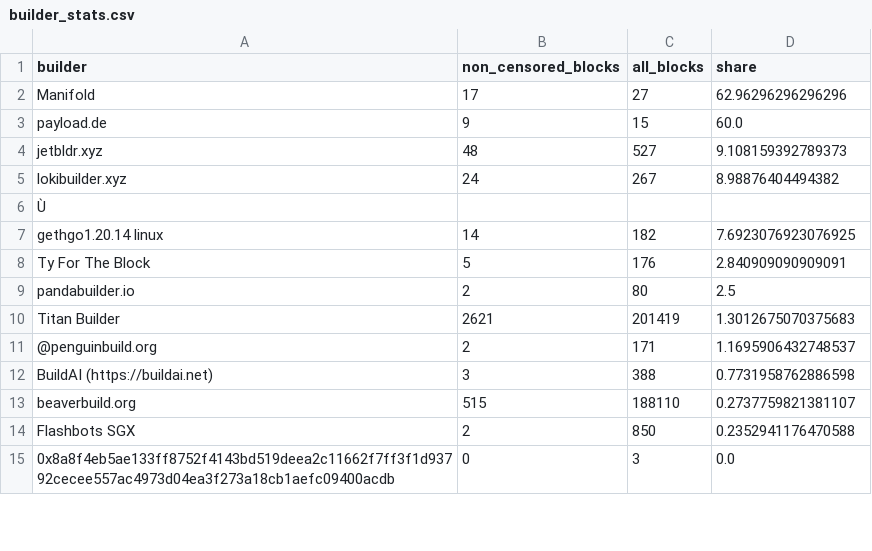
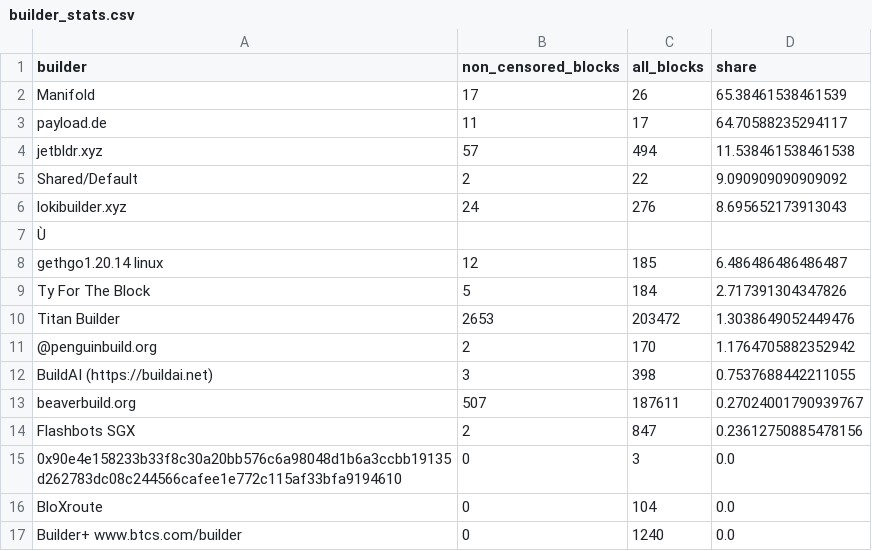
Before and after one commit to nerolation/censorship.pics, a CSV file: data/builder_stats.csv, drawn as a sheet; only a part is shown; the shorter side is filled out with more unchanged rows; removed rows and columns are numbered as before the commit, all else as after; the diff covers the shown part only; the diff names each change by its address in the sheet, - before the commit and + after, or states it on an @@ line.

```diff
--- a/data/builder_stats.csv
+++ b/data/builder_stats.csv
-C2 (all_blocks): 27
+C2 (all_blocks): 26
-D2 (share): 62.96296296296296
+D2 (share): 65.38461538461539
-B3 (non_censored_blocks): 9
+B3 (non_censored_blocks): 11
-C3 (all_blocks): 15
+C3 (all_blocks): 17
-D3 (share): 60.0
+D3 (share): 64.70588235294117
-B4 (non_censored_blocks): 48
+B4 (non_censored_blocks): 57
-C4 (all_blocks): 527
+C4 (all_blocks): 494
-D4 (share): 9.108159392789373
+D4 (share): 11.538461538461538
+row 5: Shared/Default | 2 | 22 | 9.090909090909092
-C6 (all_blocks): 267
+C6 (all_blocks): 276
-D6 (share): 8.98876404494382
+D6 (share): 8.695652173913043
-B8 (non_censored_blocks): 14
+B8 (non_censored_blocks): 12
-C8 (all_blocks): 182
+C8 (all_blocks): 185
-D8 (share): 7.6923076923076925
+D8 (share): 6.486486486486487
-C9 (all_blocks): 176
+C9 (all_blocks): 184
-D9 (share): 2.840909090909091
+D9 (share): 2.717391304347826
-row 9: pandabuilder.io | 2 | 80 | 2.5
-B10 (non_censored_blocks): 2621
+B10 (non_censored_blocks): 2653
-C10 (all_blocks): 201419
+C10 (all_blocks): 203472
-D10 (share): 1.3012675070375683
+D10 (share): 1.3038649052449476
-C11 (all_blocks): 171
+C11 (all_blocks): 170
-D11 (share): 1.1695906432748537
+D11 (share): 1.1764705882352942
-C12 (all_blocks): 388
+C12 (all_blocks): 398
-D12 (share): 0.7731958762886598
+D12 (share): 0.7537688442211055
-B13 (non_censored_blocks): 515
+B13 (non_censored_blocks): 507
-C13 (all_blocks): 188110
+C13 (all_blocks): 187611
-D13 (share): 0.2737759821381107
+D13 (share): 0.27024001790939767
-C14 (all_blocks): 850
+C14 (all_blocks): 847
-D14 (share): 0.2352941176470588
+D14 (share): 0.23612750885478156
@@ row 18 moved to row 15: 0x90e4e158233b33f8c30a20bb576c6a98048d1b… @@
+row 16: BloXroute | 0 | 104 | 0.0
+row 17: Builder+ www.btcs.com/builder | 0 | 1240 | 0.0
```
Also changed, not shown: 11 added rows, 13 removed rows, 4 moved rows and 2 edited cells elsewhere in this file, data/builder_censorship_share.csv, data/censorship_stats.csv, 4 other files.
